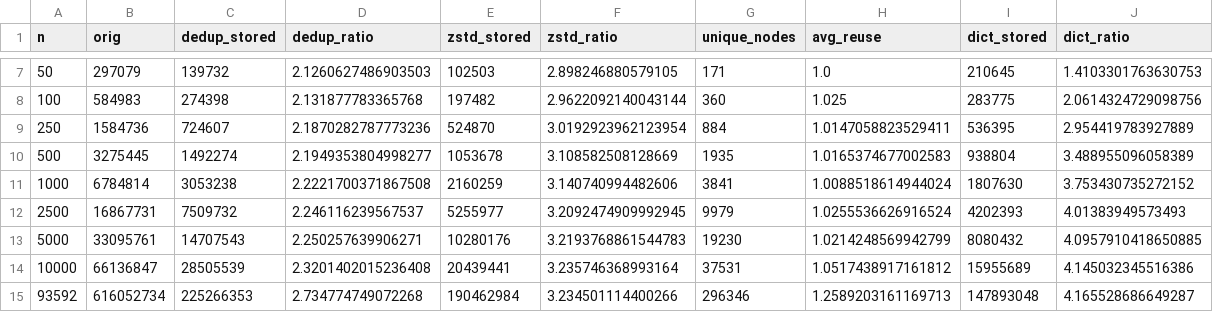
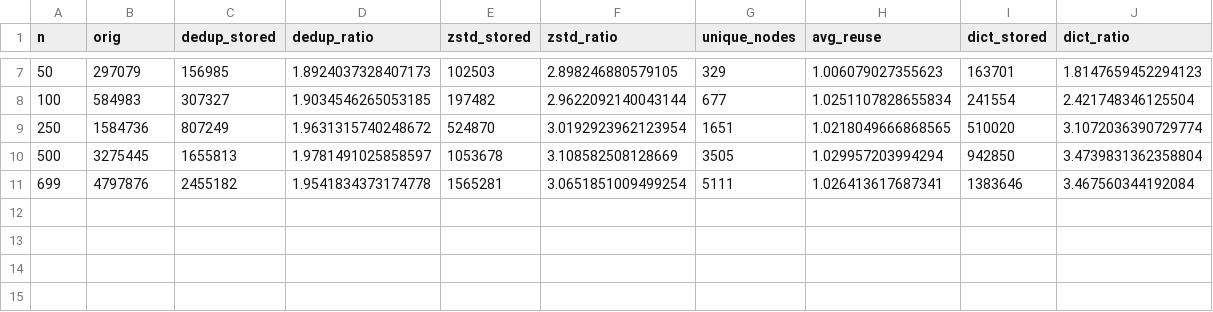
Before and after one commit to babul09/HPGCS_LoPace, a CSV file: scaling_results_real_eval_results.csv, drawn as a sheet; only a part is shown, gaps mark what is left out; the diff covers the shown part only.

```diff
--- a/scaling_results_real_eval_results.csv
+++ b/scaling_results_real_eval_results.csv
@@ -7,9 +7,5 @@ n,orig,dedup_stored,dedup_ratio,zstd_stored,zstd_ratio,unique_nodes,avg_reuse,di
-50,297079,139732,2.1260627486903503,102503,2.898246880579105,171,1.0,210645,1.4103301763630753
-100,584983,274398,2.131877783365768,197482,2.9622092140043144,360,1.025,283775,2.0614324729098756
-250,1584736,724607,2.1870282787773236,524870,3.0192923962123954,884,1.0147058823529411,536395,2.954419783927889
-500,3275445,1492274,2.1949353804998277,1053678,3.108582508128669,1935,1.0165374677002583,938804,3.488955096058389
-1000,6784814,3053238,2.2221700371867508,2160259,3.140740994482606,3841,1.0088518614944024,1807630,3.753430735272152
-2500,16867731,7509732,2.246116239567537,5255977,3.2092474909992945,9979,1.0255536626916524,4202393,4.01383949573493
-5000,33095761,14707543,2.250257639906271,10280176,3.2193768861544783,19230,1.0214248569942799,8080432,4.0957910418650885
-10000,66136847,28505539,2.3201402015236408,20439441,3.235746368993164,37531,1.0517438917161812,15955689,4.145032345516386
-93592,616052734,225266353,2.734774749072268,190462984,3.234501114400266,296346,1.2589203161169713,147893048,4.165528686649287
+50,297079,156985,1.8924037328407173,102503,2.898246880579105,329,1.006079027355623,163701,1.8147659452294123
+100,584983,307327,1.9034546265053185,197482,2.9622092140043144,677,1.0251107828655834,241554,2.421748346125504
+250,1584736,807249,1.9631315740248672,524870,3.0192923962123954,1651,1.0218049666868565,510020,3.1072036390729774
+500,3275445,1655813,1.9781491025858597,1053678,3.108582508128669,3505,1.029957203994294,942850,3.4739831362358804
+699,4797876,2455182,1.9541834373174778,1565281,3.0651851009499254,5111,1.026413617687341,1383646,3.467560344192084
```
Also changed, not shown: 28 edited cells elsewhere in this file, 4 other files.
